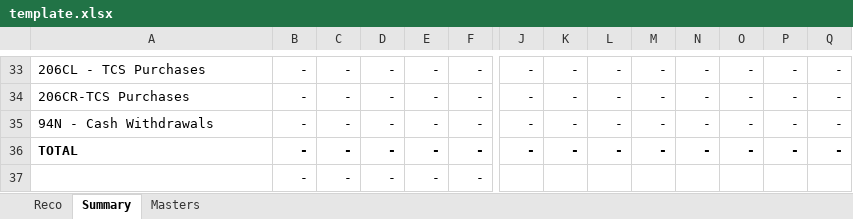
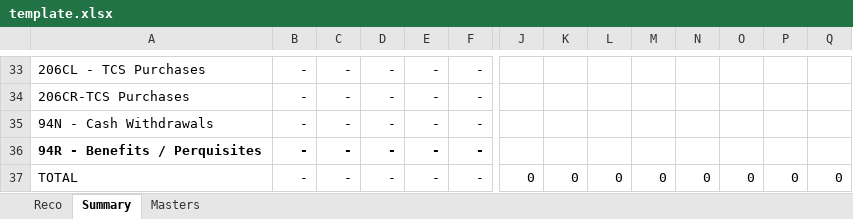
Before and after one commit to leo-1146/26AS-AIS-TIS-RECO-TOOL, an Excel workbook: template.xlsx, sheet Summary, drawn as a sheet; only a part is shown, gaps mark what is left out; values as stored, in another font and other column widths than the file's, no borders; removed rows and columns are numbered as before the commit, all else as after; rows hold the shown columns only; the diff covers the shown part only; the diff names each change by its address in the sheet, - before the commit and + after, or states it on an @@ line.

```diff
--- a/template.xlsx (sheet Summary)
+++ b/template.xlsx (sheet Summary)
-J33:J35: -
+J33:J35: (empty)
-K33:K35: -
+K33:K35: (empty)
-L33:L35: -
+L33:L35: (empty)
-M33:M35: -
+M33:M35: (empty)
-N33:N35: -
+N33:N35: (empty)
-O33:O35: -
+O33:O35: (empty)
-P33:P35: -
+P33:P35: (empty)
-Q33:Q35: -
+Q33:Q35: (empty)
+row 36: 94R - Benefits / Perquisites | - | - | - | - | -
-A37:Q37 bold: on
+A37:Q37 bold: off
-J37: -
+J37: 0
-K37: -
+K37: 0
-L37: -
+L37: 0
-M37: -
+M37: 0
-N37: -
+N37: 0
-O37: -
+O37: 0
-P37: -
+P37: 0
-Q37: -
+Q37: 0
-row 37:  | - | - | - | - | -
```
Also changed, not shown: 164 edited cells and cell formats elsewhere in this sheet, sheet Reco, sheet Masters, formulas that keep their value, 4 other files.
